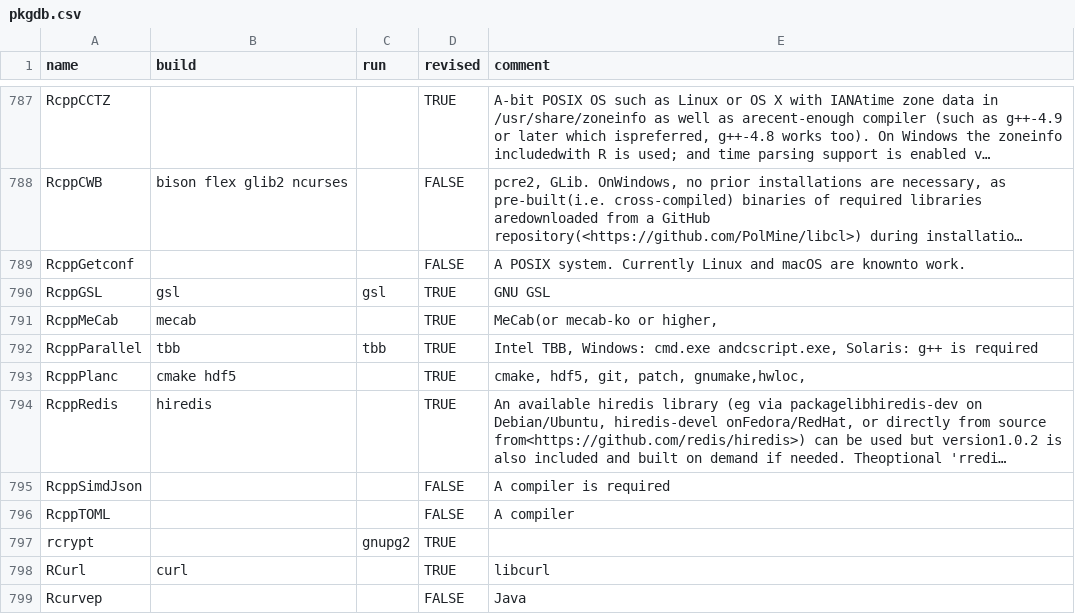
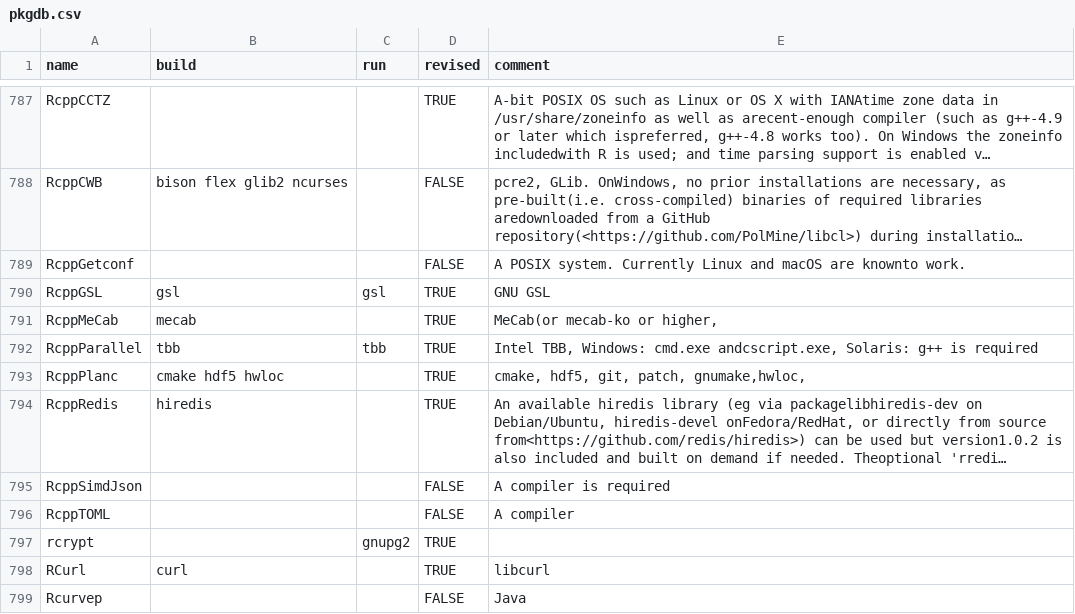
Before and after one commit to cran4linux/sysreqs, a CSV file: pkgdb.csv, drawn as a sheet; only a part is shown, gaps mark what is left out; long unchanged cells end in …; the diff names each change by its address in the sheet, - before the commit and + after, or states it on an @@ line.

```diff
--- a/pkgdb.csv
+++ b/pkgdb.csv
-B793 (build): cmake hdf5
+B793 (build): cmake hdf5 hwloc
```
Also changed, not shown: sysreqs.csv.
